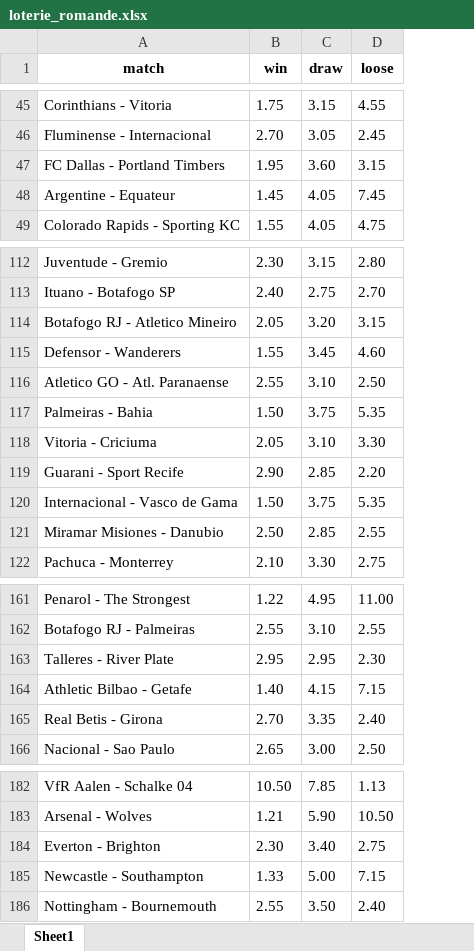
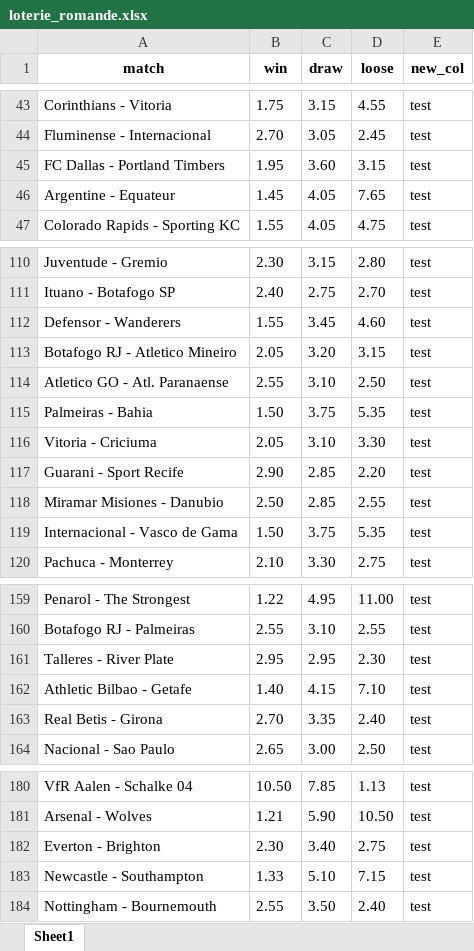
Before and after one commit to GaetanLovey/bet_project, an Excel workbook: loterie_romande.xlsx, sheet Sheet1, drawn as a sheet; only a part is shown, gaps mark what is left out; values as stored, in another font and other column widths than the file's, no borders; addresses are those after the commit; the diff covers the shown part only; the diff names each change by its address in the sheet, - before the commit and + after, or states it on an @@ line.

```diff
--- a/loterie_romande.xlsx (sheet Sheet1)
+++ b/loterie_romande.xlsx (sheet Sheet1)
+column E (new_col), rows 43-47: all test; rows 110-111: test | test; rows 113-117: all test; rows 119-120: test | test; rows 159-164: all test; rows 180-184: all test
-D46 (loose): 7.45
+D46 (loose): 7.65
@@ row 115 moved to row 112: Defensor - Wanderers @@
@@ row 121 moved to row 118: Miramar Misiones - Danubio @@
-D162 (loose): 7.15
+D162 (loose): 7.10
-C183 (draw): 5.00
+C183 (draw): 5.10
```
Also changed, not shown: 2 removed rows and 36 edited cells elsewhere in this sheet, 10 other files.
